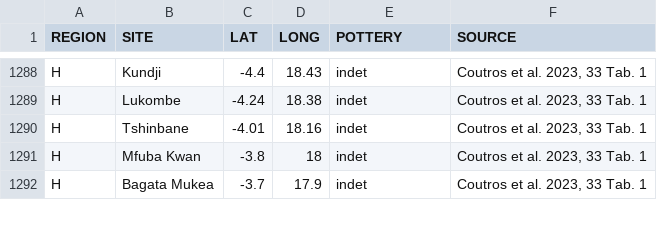
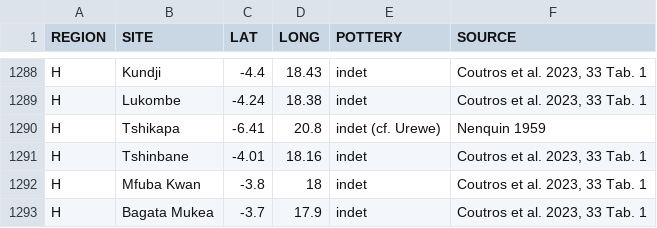
Before and after one commit to dirkseidensticker/aSCAC, a CSV file: sites.csv, drawn as a sheet; only a part is shown, gaps mark what is left out; the diff names each change by its address in the sheet, - before the commit and + after, or states it on an @@ line.

Commit message:
updated sites.csv

```diff
--- a/sites.csv
+++ b/sites.csv
+row 1290: H | Tshikapa | -6.41 | 20.8 | indet (cf. Urewe) | Nenquin 1959
```
